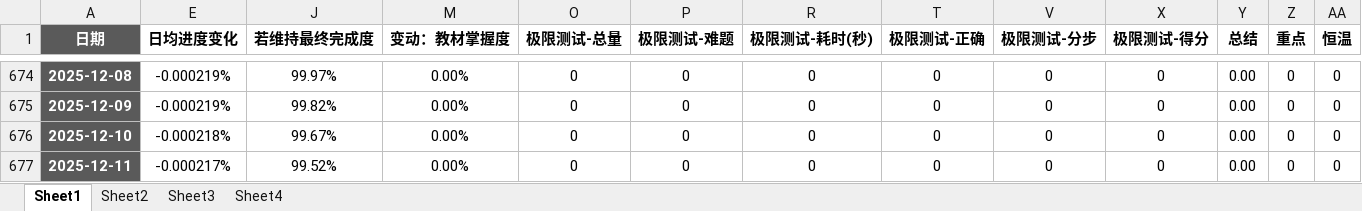
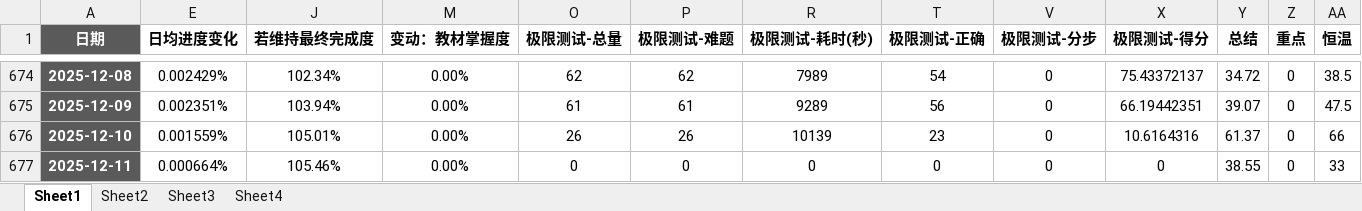
Before and after one commit to AlucardNosferatu/NPEE, an Excel workbook: 工作统计.xlsx, sheet Sheet1, drawn as a sheet; only a part is shown, gaps mark what is left out; values as stored, in another font and other column widths than the file's, no borders; conditional formats not drawn; the diff covers the shown part only; the diff names each change by its address in the sheet, - before the commit and + after, or states it on an @@ line.

```diff
--- a/工作统计.xlsx (sheet Sheet1)
+++ b/工作统计.xlsx (sheet Sheet1)
-E674 (日均进度变化): -0.000219%
+E674 (日均进度变化): 0.002429%
-J674 (若维持最终完成度): 99.97%
+J674 (若维持最终完成度): 102.34%
-O674 (极限测试-总量): 0
+O674 (极限测试-总量): 62
-P674 (极限测试-难题): 0
+P674 (极限测试-难题): 62
-R674 (极限测试-耗时(秒)): 0
+R674 (极限测试-耗时(秒)): 7989
-T674 (极限测试-正确): 0
+T674 (极限测试-正确): 54
-X674 (极限测试-得分): 0
+X674 (极限测试-得分): 75.43372137
-Y674 (总结): 0.00
+Y674 (总结): 34.72
-AA674 (恒温): 0
+AA674 (恒温): 38.5
-E675 (日均进度变化): -0.000219%
+E675 (日均进度变化): 0.002351%
-J675 (若维持最终完成度): 99.82%
+J675 (若维持最终完成度): 103.94%
-O675 (极限测试-总量): 0
+O675 (极限测试-总量): 61
-P675 (极限测试-难题): 0
+P675 (极限测试-难题): 61
-R675 (极限测试-耗时(秒)): 0
+R675 (极限测试-耗时(秒)): 9289
-T675 (极限测试-正确): 0
+T675 (极限测试-正确): 56
-X675 (极限测试-得分): 0
+X675 (极限测试-得分): 66.19442351
-Y675 (总结): 0.00
+Y675 (总结): 39.07
-AA675 (恒温): 0
+AA675 (恒温): 47.5
-E676 (日均进度变化): -0.000218%
+E676 (日均进度变化): 0.001559%
-J676 (若维持最终完成度): 99.67%
+J676 (若维持最终完成度): 105.01%
-O676 (极限测试-总量): 0
+O676 (极限测试-总量): 26
-P676 (极限测试-难题): 0
+P676 (极限测试-难题): 26
-R676 (极限测试-耗时(秒)): 0
+R676 (极限测试-耗时(秒)): 10139
-T676 (极限测试-正确): 0
+T676 (极限测试-正确): 23
-X676 (极限测试-得分): 0
+X676 (极限测试-得分): 10.6164316
-Y676 (总结): 0.00
+Y676 (总结): 61.37
-AA676 (恒温): 0
+AA676 (恒温): 66
-E677 (日均进度变化): -0.000217%
+E677 (日均进度变化): 0.000664%
-J677 (若维持最终完成度): 99.52%
+J677 (若维持最终完成度): 105.46%
-Y677 (总结): 0.00
+Y677 (总结): 38.55
-AA677 (恒温): 0
+AA677 (恒温): 33
```
Also changed, not shown: 55 edited cells elsewhere in this sheet, sheet Sheet2, sheet Sheet4, sheet Sheet3, hidden cells, charts or pictures, 工作报告.xlsx, 工作日志.xlsx, 4 other files.
